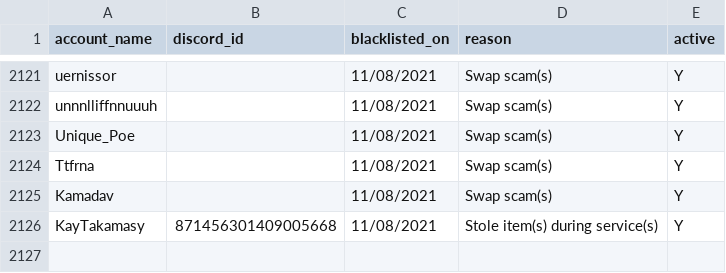
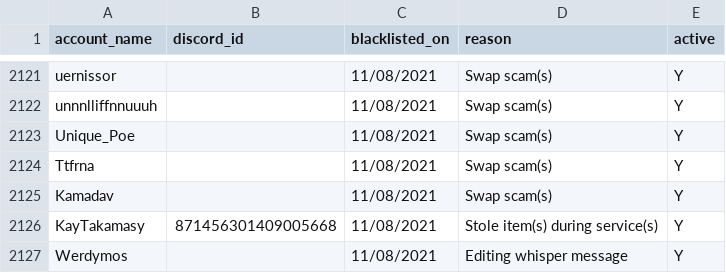
Before and after one commit to The-Forbidden-Trove/ForbiddenTroveBlacklist, a CSV file: blacklist.csv, drawn as a sheet; only a part is shown, gaps mark what is left out.

Commit message:
Update blacklist.csv

```diff
--- a/blacklist.csv
+++ b/blacklist.csv
@@ -2126 +2126,2 @@ account_name, discord_id, blacklisted_on, reason, active
 "KayTakamasy", "871456301409005668", "11/08/2021", "Stole item(s) during service(s)", "Y"
+"Werdymos", "", "11/08/2021", "Editing whisper message", "Y"
```
